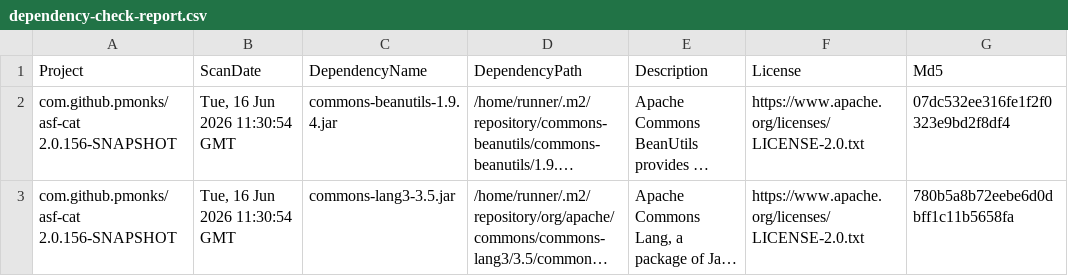
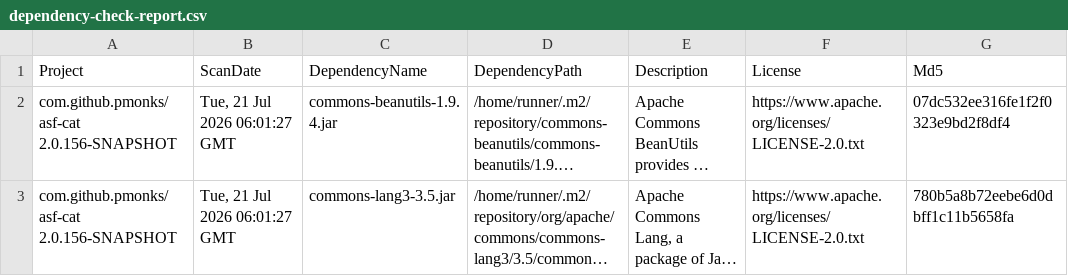
Before and after one commit to pmonks/asf-cat, a CSV file: nvd/dependency-check-report.csv, drawn as a sheet; only a part is shown; long unchanged cells end in …; the diff names each change by its address in the sheet, - before the commit and + after, or states it on an @@ line.

```diff
--- a/nvd/dependency-check-report.csv
+++ b/nvd/dependency-check-report.csv
-B2:B3 (ScanDate): Tue, 16 Jun 2026 11:30:54 GMT
+B2:B3 (ScanDate): Tue, 21 Jul 2026 06:01:27 GMT
```
Also changed, not shown: 8 other files.
